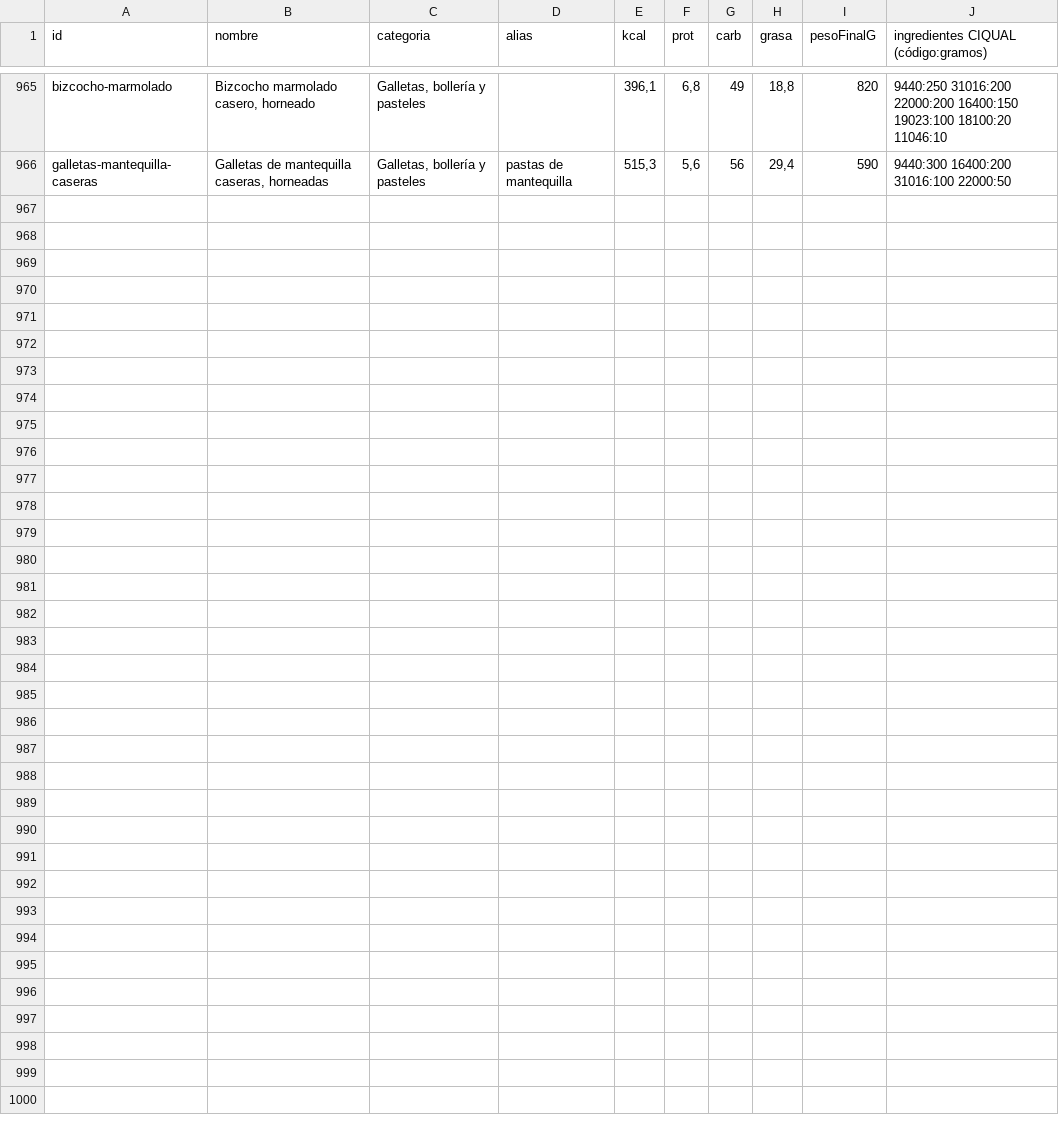
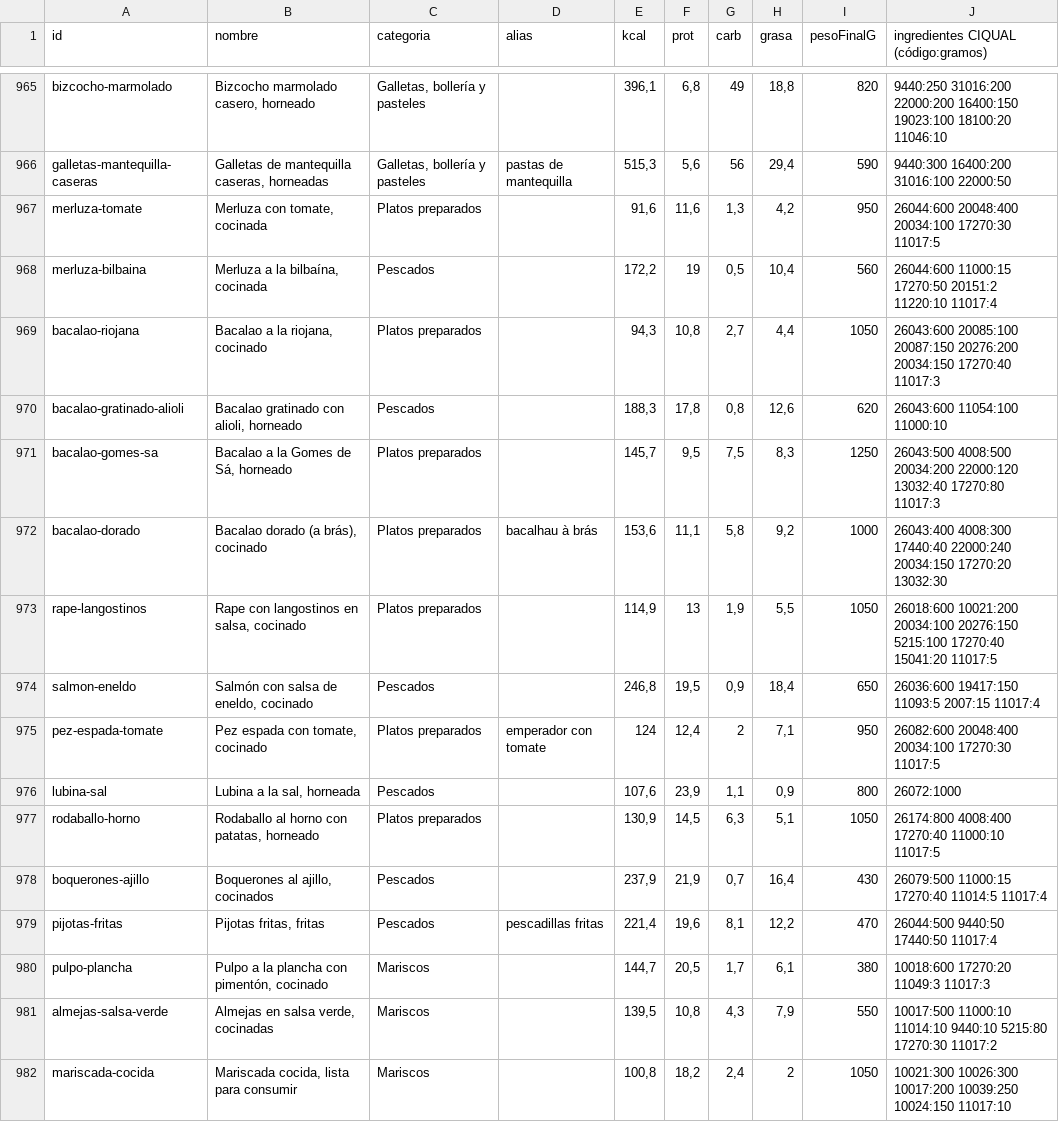
Before and after one commit to vtinezdev/appfit, a CSV file: scripts/catalogo/informes/tipicos-espanoles-2026-10-26.csv, drawn as a sheet; only a part is shown, gaps mark what is left out.

```diff
--- a/scripts/catalogo/informes/tipicos-espanoles-2026-10-26.csv
+++ b/scripts/catalogo/informes/tipicos-espanoles-2026-10-26.csv
@@ -966 +966,17 @@ bizcocho-marmolado;Bizcocho marmolado casero, horneado;Galletas, bollería y pas
 galletas-mantequilla-caseras;Galletas de mantequilla caseras, horneadas;Galletas, bollería y pasteles;pastas de mantequilla;515,3;5,6;56;29,4;590;9440:300 16400:200 31016:100 22000:50
+merluza-tomate;Merluza con tomate, cocinada;Platos preparados;;91,6;11,6;1,3;4,2;950;26044:600 20048:400 20034:100 17270:30 11017:5
+merluza-bilbaina;Merluza a la bilbaína, cocinada;Pescados;;172,2;19;0,5;10,4;560;26044:600 11000:15 17270:50 20151:2 11220:10 11017:4
+bacalao-riojana;Bacalao a la riojana, cocinado;Platos preparados;;94,3;10,8;2,7;4,4;1050;26043:600 20085:100 20087:150 20276:200 20034:150 17270:40 11017:3
+bacalao-gratinado-alioli;Bacalao gratinado con alioli, horneado;Pescados;;188,3;17,8;0,8;12,6;620;26043:600 11054:100 11000:10
+bacalao-gomes-sa;Bacalao a la Gomes de Sá, horneado;Platos preparados;;145,7;9,5;7,5;8,3;1250;26043:500 4008:500 20034:200 22000:120 13032:40 17270:80 11017:3
+bacalao-dorado;Bacalao dorado (a brás), cocinado;Platos preparados;bacalhau à brás;153,6;11,1;5,8;9,2;1000;26043:400 4008:300 17440:40 22000:240 20034:150 17270:20 13032:30
+rape-langostinos;Rape con langostinos en salsa, cocinado;Platos preparados;;114,9;13;1,9;5,5;1050;26018:600 10021:200 20034:100 20276:150 5215:100 17270:40 15041:20 11017:5
+salmon-eneldo;Salmón con salsa de eneldo, cocinado;Pescados;;246,8;19,5;0,9;18,4;650;26036:600 19417:150 11093:5 2007:15 11017:4
+pez-espada-tomate;Pez espada con tomate, cocinado;Platos preparados;emperador con tomate;124;12,4;2;7,1;950;26082:600 20048:400 20034:100 17270:30 11017:5
+lubina-sal;Lubina a la sal, horneada;Pescados;;107,6;23,9;1,1;0,9;800;26072:1000
+rodaballo-horno;Rodaballo al horno con patatas, horneado;Platos preparados;;130,9;14,5;6,3;5,1;1050;26174:800 4008:400 17270:40 11000:10 11017:5
+boquerones-ajillo;Boquerones al ajillo, cocinados;Pescados;;237,9;21,9;0,7;16,4;430;26079:500 11000:15 17270:40 11014:5 11017:4
+pijotas-fritas;Pijotas fritas, fritas;Pescados;pescadillas fritas;221,4;19,6;8,1;12,2;470;26044:500 9440:50 17440:50 11017:4
+pulpo-plancha;Pulpo a la plancha con pimentón, cocinado;Mariscos;;144,7;20,5;1,7;6,1;380;10018:600 17270:20 11049:3 11017:3
+almejas-salsa-verde;Almejas en salsa verde, cocinadas;Mariscos;;139,5;10,8;4,3;7,9;550;10017:500 11000:10 11014:10 9440:10 5215:80 17270:30 11017:2
+mariscada-cocida;Mariscada cocida, lista para consumir;Mariscos;;100,8;18,2;2,4;2;1050;10021:300 10026:300 10017:200 10039:250 10024:150 11017:10
```
Also changed, not shown: 6 other files.
